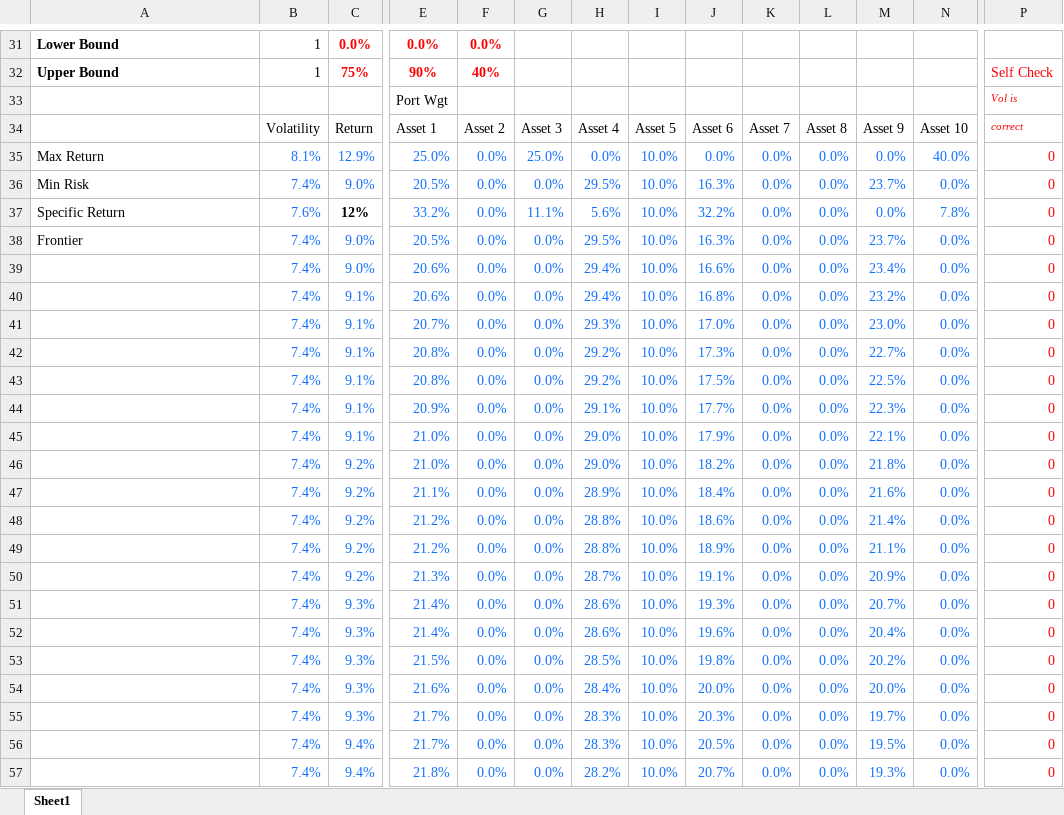
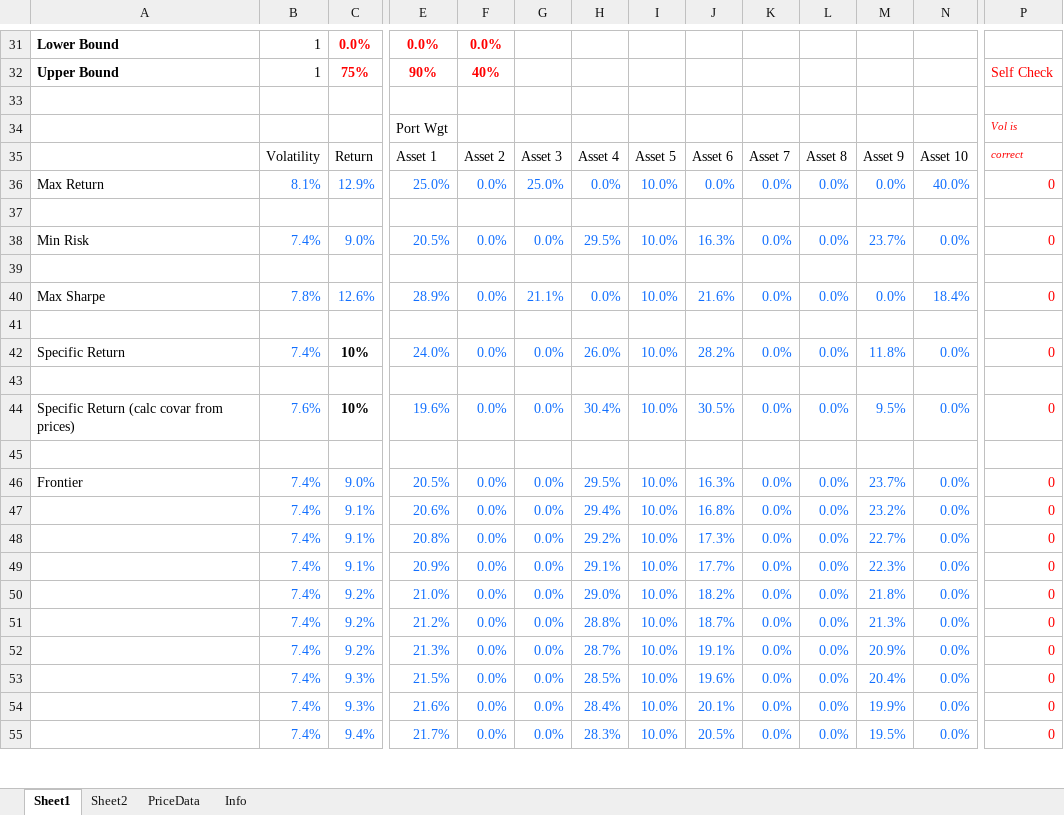
Before and after one commit to yhpong/Portfolio-Optimizer, an Excel workbook: EF_Function_Test.xlsm, sheet Sheet1, drawn as a sheet; only a part is shown, gaps mark what is left out; values as stored, in another font and other column widths than the file's, no borders; charts and pictures and conditional formats not drawn; removed rows and columns are numbered as before the commit, all else as after; rows hold the shown columns only; the diff covers the shown part only; the diff names each change by its address in the sheet, - before the commit and + after, or states it on an @@ line.

```diff
--- a/EF_Function_Test.xlsm (sheet Sheet1)
+++ b/EF_Function_Test.xlsm (sheet Sheet1)
+sheet tab: Sheet2
+sheet tab: PriceData
+sheet tab: Info
+row 33: (empty)
+row 37: (empty)
+row 39: (empty)
+row 40: Max Sharpe | 7.8% | 12.6% | 28.9% | 0.0% | 21.1% | 0.0% | 10.0% | 21.6% | 0.0% | 0.0% | 0.0% | 18.4% | 0
+row 41: (empty)
-B42: 7.6%
+B42: 7.4%
-C42: 12%
+C42: 10%
-E42: 33.2%
+E42: 24.0%
-G42: 11.1%
+G42: 0.0%
-H42: 5.6%
+H42: 26.0%
-J42: 32.2%
+J42: 28.2%
-M42: 0.0%
+M42: 11.8%
-N42: 7.8%
+N42: 0.0%
+row 43: (empty)
+row 44: Specific Return (calc covar from prices) | 7.6% | 10% | 19.6% | 0.0% | 0.0% | 30.4% | 10.0% | 30.5% | 0.0% | 0.0% | 9.5% | 0.0% | 0
+row 45: (empty)
-row 39:  | 7.4% | 9.0% | 20.6% | 0.0% | 0.0% | 29.4% | 10.0% | 16.6% | 0.0% | 0.0% | 23.4% | 0.0% | 0
-row 41:  | 7.4% | 9.1% | 20.7% | 0.0% | 0.0% | 29.3% | 10.0% | 17.0% | 0.0% | 0.0% | 23.0% | 0.0% | 0
-row 43:  | 7.4% | 9.1% | 20.8% | 0.0% | 0.0% | 29.2% | 10.0% | 17.5% | 0.0% | 0.0% | 22.5% | 0.0% | 0
-row 45:  | 7.4% | 9.1% | 21.0% | 0.0% | 0.0% | 29.0% | 10.0% | 17.9% | 0.0% | 0.0% | 22.1% | 0.0% | 0
-row 47:  | 7.4% | 9.2% | 21.1% | 0.0% | 0.0% | 28.9% | 10.0% | 18.4% | 0.0% | 0.0% | 21.6% | 0.0% | 0
-J51: 18.6%
+J51: 18.7%
-M51: 21.4%
+M51: 21.3%
-row 49:  | 7.4% | 9.2% | 21.2% | 0.0% | 0.0% | 28.8% | 10.0% | 18.9% | 0.0% | 0.0% | 21.1% | 0.0% | 0
-row 51:  | 7.4% | 9.3% | 21.4% | 0.0% | 0.0% | 28.6% | 10.0% | 19.3% | 0.0% | 0.0% | 20.7% | 0.0% | 0
-E53: 21.4%
+E53: 21.5%
-H53: 28.6%
+H53: 28.5%
-row 53:  | 7.4% | 9.3% | 21.5% | 0.0% | 0.0% | 28.5% | 10.0% | 19.8% | 0.0% | 0.0% | 20.2% | 0.0% | 0
-J54: 20.0%
+J54: 20.1%
-M54: 20.0%
+M54: 19.9%
-row 55:  | 7.4% | 9.3% | 21.7% | 0.0% | 0.0% | 28.3% | 10.0% | 20.3% | 0.0% | 0.0% | 19.7% | 0.0% | 0
-row 57:  | 7.4% | 9.4% | 21.8% | 0.0% | 0.0% | 28.2% | 10.0% | 20.7% | 0.0% | 0.0% | 19.3% | 0.0% | 0
```
Also changed, not shown: 50 added rows, 40 removed rows and 168 edited cells elsewhere in this sheet, formulas that keep their value, charts or pictures, 1 other file.
